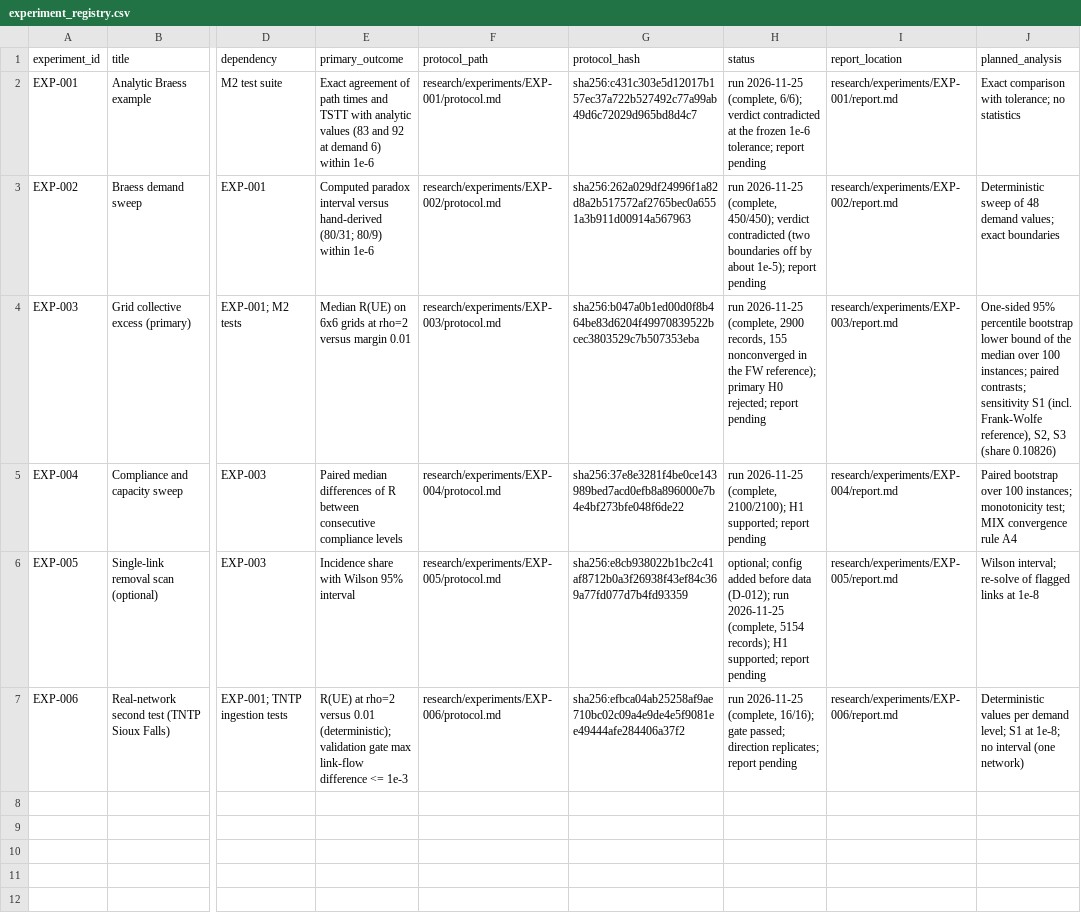
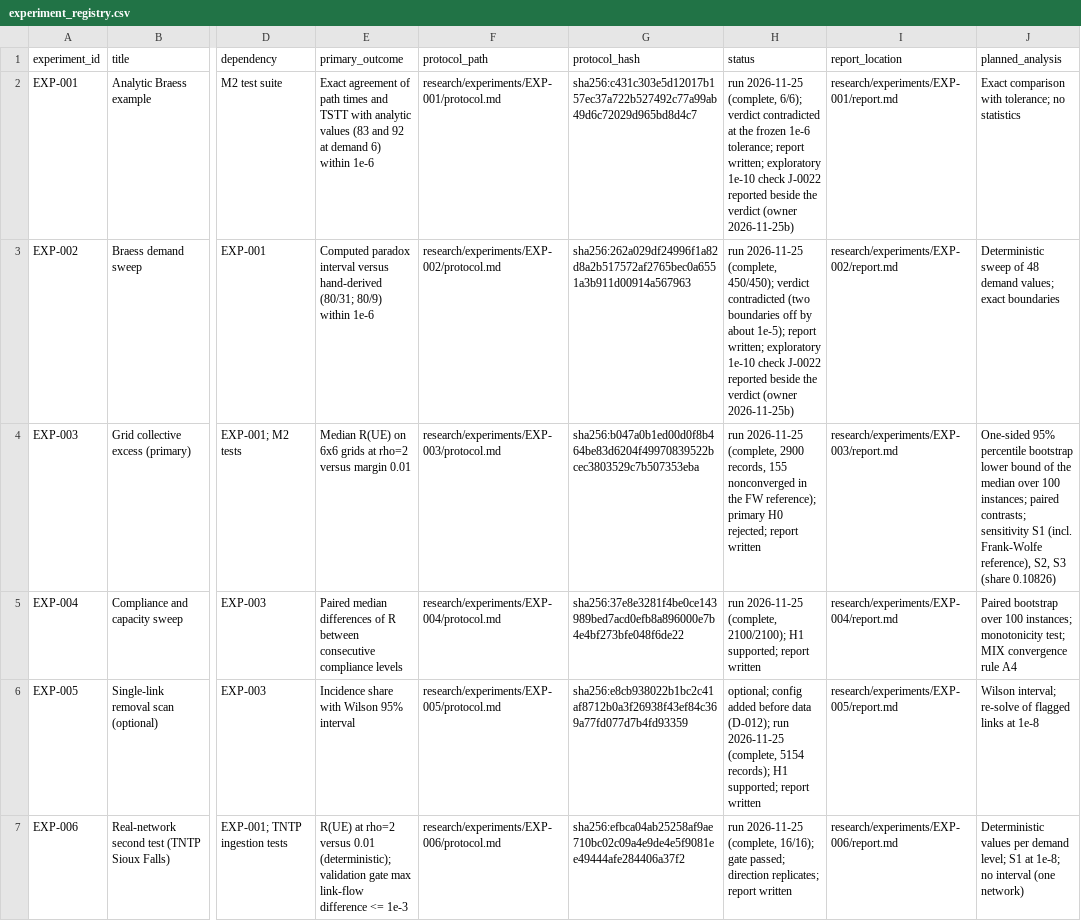
Before and after one commit to mohamedbechirkefi/flow-routing-congestion, a CSV file: research/experiment_registry.csv, drawn as a sheet; only a part is shown, gaps mark what is left out; the diff names each change by its address in the sheet, - before the commit and + after, or states it on an @@ line.

```diff
--- a/research/experiment_registry.csv
+++ b/research/experiment_registry.csv
-H2 (status): …tolerance; report pending
+H2 (status): …tolerance; report written; exploratory 1e-10 check J-0022 reported beside the verdict (owner 2026-11-25b)
-H3 (status): …1e-5); report pending
+H3 (status): …1e-5); report written; exploratory 1e-10 check J-0022 reported beside the verdict (owner 2026-11-25b)
-H4 (status): …rejected; report pending
+H4 (status): …rejected; report written
-H5 (status): …supported; report pending
+H5 (status): …supported; report written
-H6 (status): …supported; report pending
+H6 (status): …supported; report written
-H7 (status): …replicates; report pending
+H7 (status): …replicates; report written
```
Also changed, not shown: 32 other files.
